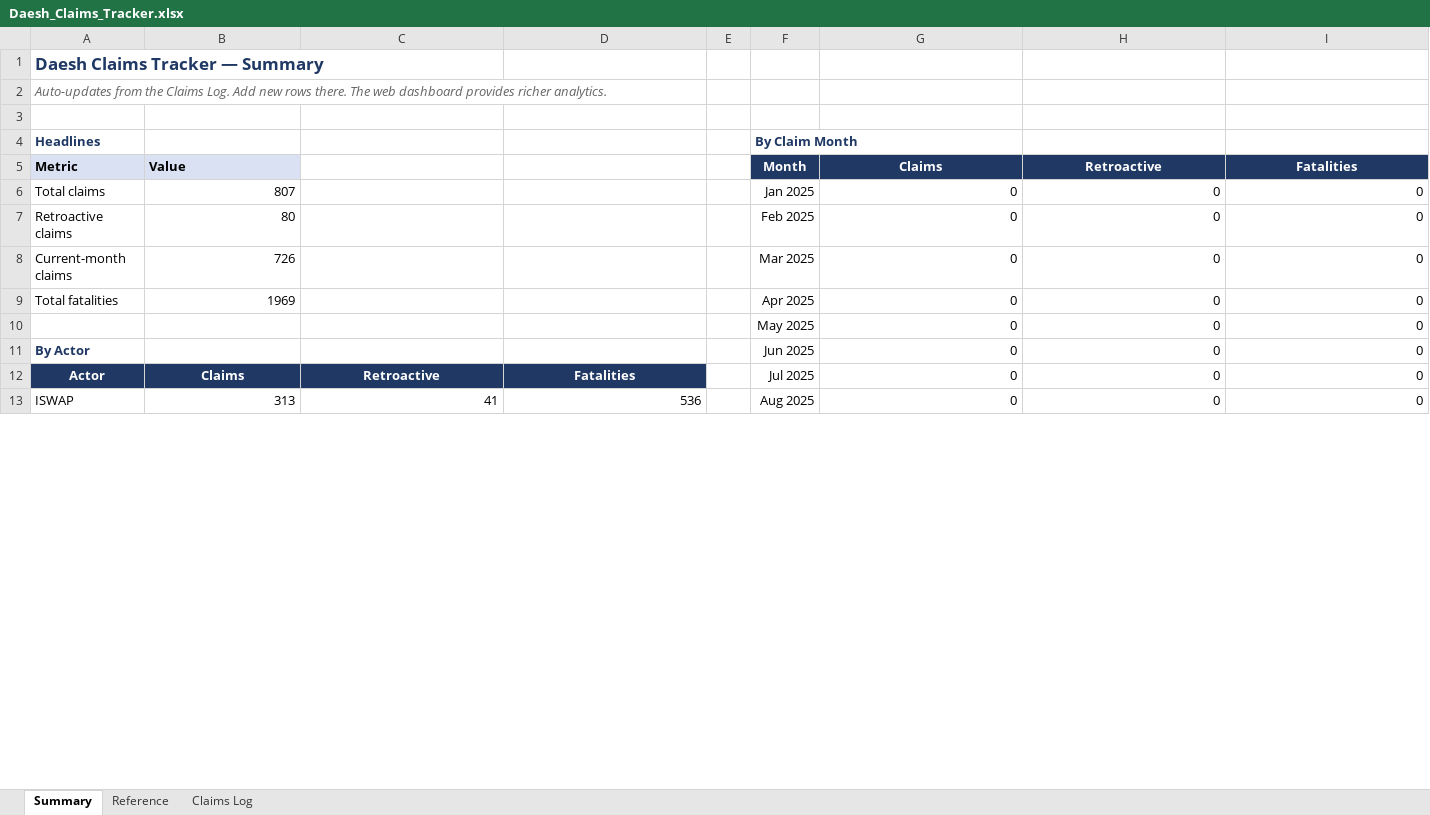
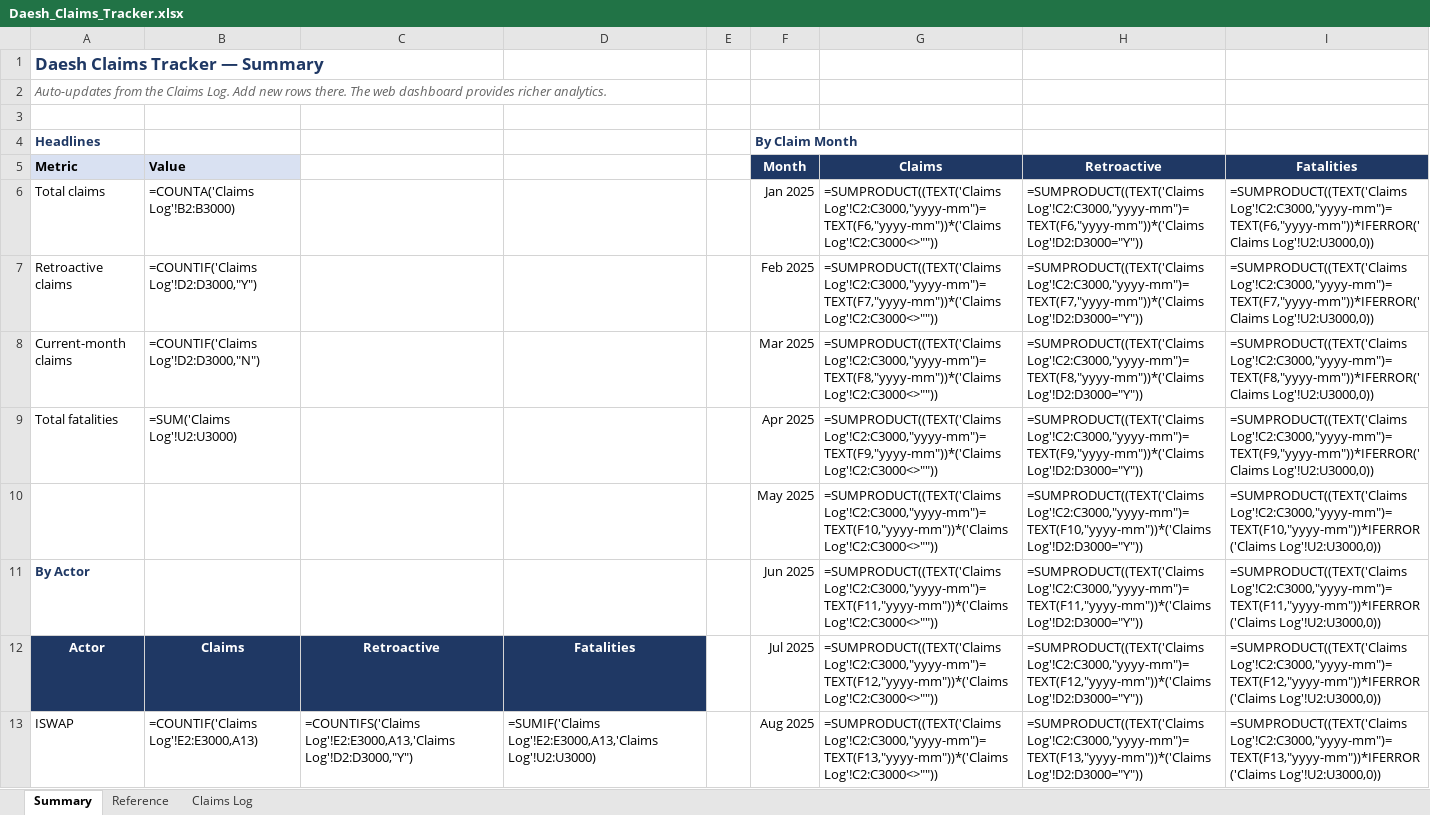
Before and after one commit to tomasz-rolbiecki/daesh-tracker, an Excel workbook: data/Daesh_Claims_Tracker.xlsx, sheet Summary, drawn as a sheet; only a part is shown; values as stored, in another font and other column widths than the file's, no borders; formulas without a stored value are shown as written; removed rows and columns are numbered as before the commit, all else as after; the diff covers the shown part only; the diff names each change by its address in the sheet, - before the commit and + after, or states it on an @@ line.

```diff
--- a/data/Daesh_Claims_Tracker.xlsx (sheet Summary)
+++ b/data/Daesh_Claims_Tracker.xlsx (sheet Summary)
-B6 (Value): 807
+B6 (Value): =COUNTA('Claims Log'!B2:B3000)
-G6 (Claims): 0
+G6 (Claims): =SUMPRODUCT((TEXT('Claims Log'!C2:C3000,"yyyy-mm")=TEXT(F6,"yyyy-mm"))*('Claims Log'!C2:C3000<>""))
-H6 (Retroactive): 0
+H6 (Retroactive): =SUMPRODUCT((TEXT('Claims Log'!C2:C3000,"yyyy-mm")=TEXT(F6,"yyyy-mm"))*('Claims Log'!D2:D3000="Y"))
-I6 (Fatalities): 0
+I6 (Fatalities): =SUMPRODUCT((TEXT('Claims Log'!C2:C3000,"yyyy-mm")=TEXT(F6,"yyyy-mm"))*IFERROR('Claims Log'!U2:U3000,0))
-B7 (Value): 80
+B7 (Value): =COUNTIF('Claims Log'!D2:D3000,"Y")
-G7 (Claims): 0
+G7 (Claims): =SUMPRODUCT((TEXT('Claims Log'!C2:C3000,"yyyy-mm")=TEXT(F7,"yyyy-mm"))*('Claims Log'!C2:C3000<>""))
-H7 (Retroactive): 0
+H7 (Retroactive): =SUMPRODUCT((TEXT('Claims Log'!C2:C3000,"yyyy-mm")=TEXT(F7,"yyyy-mm"))*('Claims Log'!D2:D3000="Y"))
-I7 (Fatalities): 0
+I7 (Fatalities): =SUMPRODUCT((TEXT('Claims Log'!C2:C3000,"yyyy-mm")=TEXT(F7,"yyyy-mm"))*IFERROR('Claims Log'!U2:U3000,0))
-B8 (Value): 726
+B8 (Value): =COUNTIF('Claims Log'!D2:D3000,"N")
-G8 (Claims): 0
+G8 (Claims): =SUMPRODUCT((TEXT('Claims Log'!C2:C3000,"yyyy-mm")=TEXT(F8,"yyyy-mm"))*('Claims Log'!C2:C3000<>""))
-H8 (Retroactive): 0
+H8 (Retroactive): =SUMPRODUCT((TEXT('Claims Log'!C2:C3000,"yyyy-mm")=TEXT(F8,"yyyy-mm"))*('Claims Log'!D2:D3000="Y"))
-I8 (Fatalities): 0
+I8 (Fatalities): =SUMPRODUCT((TEXT('Claims Log'!C2:C3000,"yyyy-mm")=TEXT(F8,"yyyy-mm"))*IFERROR('Claims Log'!U2:U3000,0))
-B9 (Value): 1969
+B9 (Value): =SUM('Claims Log'!U2:U3000)
-G9 (Claims): 0
+G9 (Claims): =SUMPRODUCT((TEXT('Claims Log'!C2:C3000,"yyyy-mm")=TEXT(F9,"yyyy-mm"))*('Claims Log'!C2:C3000<>""))
-H9 (Retroactive): 0
+H9 (Retroactive): =SUMPRODUCT((TEXT('Claims Log'!C2:C3000,"yyyy-mm")=TEXT(F9,"yyyy-mm"))*('Claims Log'!D2:D3000="Y"))
-I9 (Fatalities): 0
+I9 (Fatalities): =SUMPRODUCT((TEXT('Claims Log'!C2:C3000,"yyyy-mm")=TEXT(F9,"yyyy-mm"))*IFERROR('Claims Log'!U2:U3000,0))
-row 10:  |  |  |  |  | May 2025 | 0 | 0 | 0
+row 10:  |  |  |  |  | May 2025 | =SUMPRODUCT((TEXT('Claims Log'!C2:C3000,"yyyy-mm")=TEXT(F10,"yyyy-mm"))*('Claims Log'!C2:C3000<>"")) | =SUMPRODUCT((TEXT('Claims Log'!C2:C3000,"yyyy-mm")=TEXT(F10,"yyyy-mm"))*('Claims Log'!D2:D3000="Y")) | =SUMPRODUCT((TEXT('Claims Log'!C2:C3000,"yyyy-mm")=TEXT(F10,"yyyy-mm"))*IFERROR('Claims Log'!U2:U3000,0))
-G11 (Claims): 0
+G11 (Claims): =SUMPRODUCT((TEXT('Claims Log'!C2:C3000,"yyyy-mm")=TEXT(F11,"yyyy-mm"))*('Claims Log'!C2:C3000<>""))
-H11 (Retroactive): 0
+H11 (Retroactive): =SUMPRODUCT((TEXT('Claims Log'!C2:C3000,"yyyy-mm")=TEXT(F11,"yyyy-mm"))*('Claims Log'!D2:D3000="Y"))
-I11 (Fatalities): 0
+I11 (Fatalities): =SUMPRODUCT((TEXT('Claims Log'!C2:C3000,"yyyy-mm")=TEXT(F11,"yyyy-mm"))*IFERROR('Claims Log'!U2:U3000,0))
-G12 (Claims): 0
+G12 (Claims): =SUMPRODUCT((TEXT('Claims Log'!C2:C3000,"yyyy-mm")=TEXT(F12,"yyyy-mm"))*('Claims Log'!C2:C3000<>""))
-H12 (Retroactive): 0
+H12 (Retroactive): =SUMPRODUCT((TEXT('Claims Log'!C2:C3000,"yyyy-mm")=TEXT(F12,"yyyy-mm"))*('Claims Log'!D2:D3000="Y"))
-I12 (Fatalities): 0
+I12 (Fatalities): =SUMPRODUCT((TEXT('Claims Log'!C2:C3000,"yyyy-mm")=TEXT(F12,"yyyy-mm"))*IFERROR('Claims Log'!U2:U3000,0))
-B13 (Value): 313
+B13 (Value): =COUNTIF('Claims Log'!E2:E3000,A13)
-C13: 41
+C13: =COUNTIFS('Claims Log'!E2:E3000,A13,'Claims Log'!D2:D3000,"Y")
-D13: 536
+D13: =SUMIF('Claims Log'!E2:E3000,A13,'Claims Log'!U2:U3000)
-G13 (Claims): 0
+G13 (Claims): =SUMPRODUCT((TEXT('Claims Log'!C2:C3000,"yyyy-mm")=TEXT(F13,"yyyy-mm"))*('Claims Log'!C2:C3000<>""))
-H13 (Retroactive): 0
+H13 (Retroactive): =SUMPRODUCT((TEXT('Claims Log'!C2:C3000,"yyyy-mm")=TEXT(F13,"yyyy-mm"))*('Claims Log'!D2:D3000="Y"))
-I13 (Fatalities): 0
+I13 (Fatalities): =SUMPRODUCT((TEXT('Claims Log'!C2:C3000,"yyyy-mm")=TEXT(F13,"yyyy-mm"))*IFERROR('Claims Log'!U2:U3000,0))
```
Also changed, not shown: 1 added row, 1 removed row and 178 edited cells elsewhere in this sheet, sheet Claims Log, charts or pictures.
